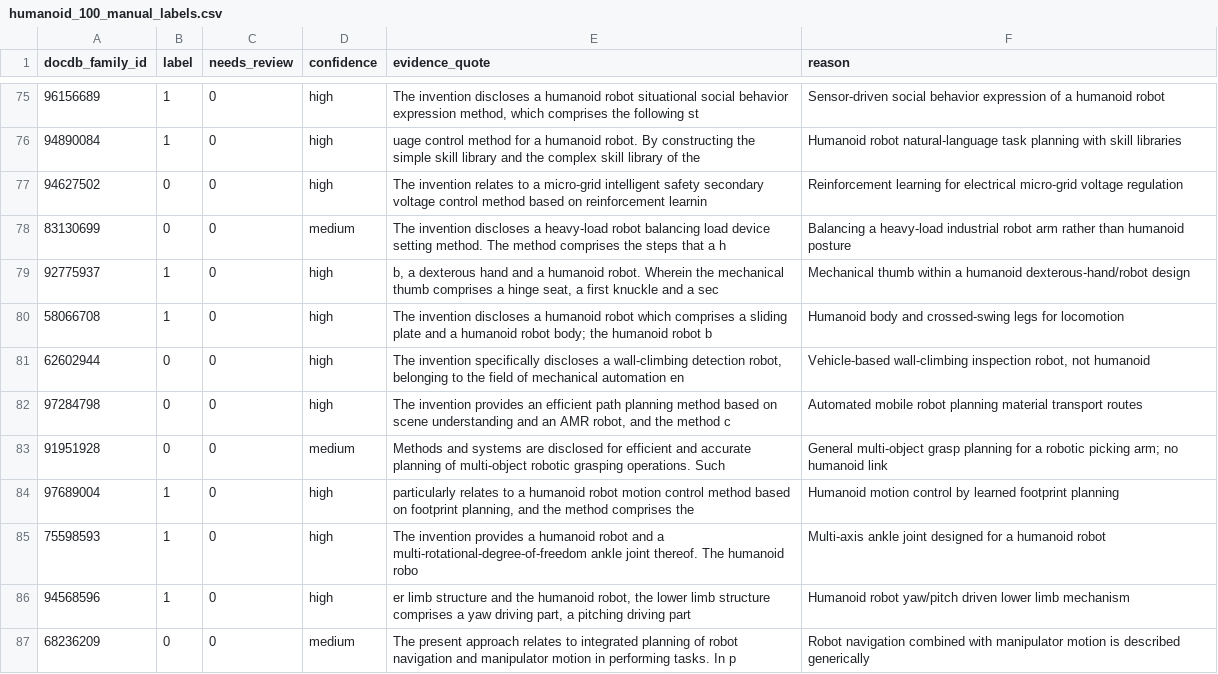
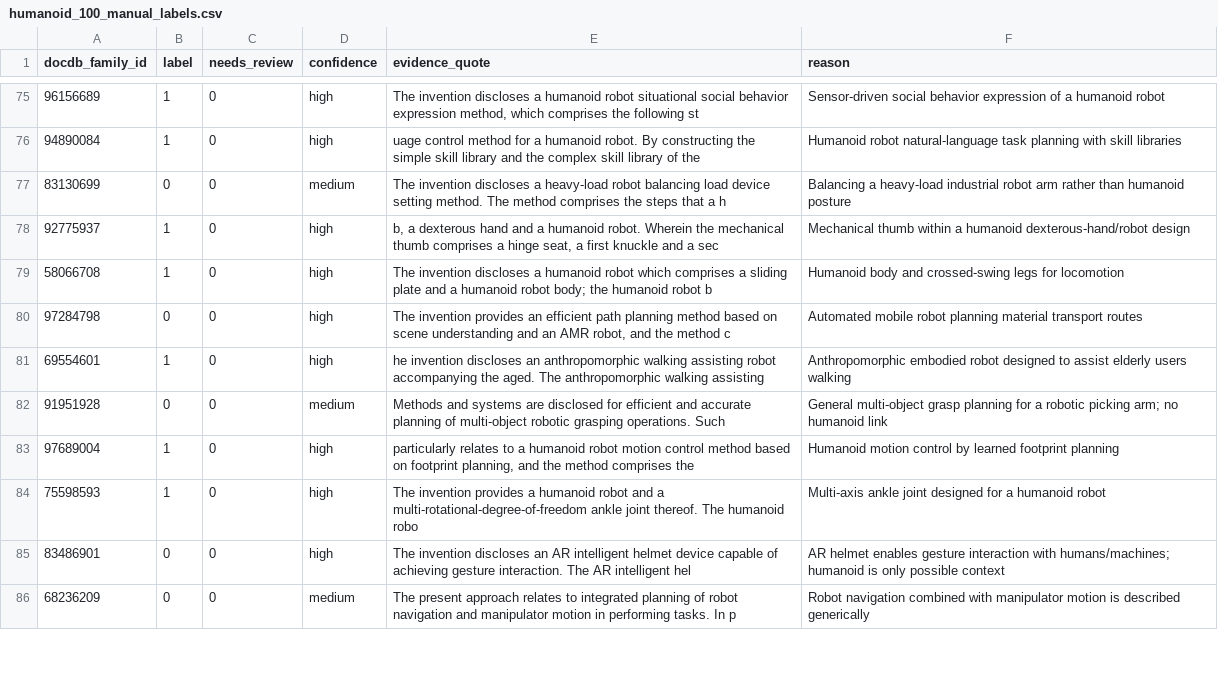
Before and after one commit to roccoangelella/Innovation-management-group-7, a CSV file: samples/humanoid_challenge_100/humanoid_100_manual_labels.csv, drawn as a sheet; only a part is shown, gaps mark what is left out; the diff covers the shown part only.

```diff
--- a/samples/humanoid_challenge_100/humanoid_100_manual_labels.csv
+++ b/samples/humanoid_challenge_100/humanoid_100_manual_labels.csv
@@ -76,3 +76,2 @@ docdb_family_id,label,needs_review,confidence,evidence_quote,reason
 94890084,1,0,high,uage control method for a humanoid robot. By constructing the simple skill library and the complex skill library of the ,Humanoid robot natural-language task planning with skill libraries
-94627502,0,0,high,The invention relates to a micro-grid intelligent safety secondary voltage control method based on reinforcement learnin,Reinforcement learning for electrical micro-grid voltage regulation
 83130699,0,0,medium,The invention discloses a heavy-load robot balancing load device setting method. The method comprises the steps that a h,Balancing a heavy-load industrial robot arm rather than humanoid posture
@@ -80,4 +79,4 @@ docdb_family_id,label,needs_review,confidence,evidence_quote,reason
 58066708,1,0,high,The invention discloses a humanoid robot which comprises a sliding plate and a humanoid robot body; the humanoid robot b,Humanoid body and crossed-swing legs for locomotion
-62602944,0,0,high,"The invention specifically discloses a wall-climbing detection robot, belonging to the field of mechanical automation en","Vehicle-based wall-climbing inspection robot, not humanoid"
 97284798,0,0,high,"The invention provides an efficient path planning method based on scene understanding and an AMR robot, and the method c",Automated mobile robot planning material transport routes
+69554601,1,0,high,he invention discloses an anthropomorphic walking assisting robot accompanying the aged. The anthropomorphic walking assisting ,Anthropomorphic embodied robot designed to assist elderly users walking
 91951928,0,0,medium,Methods and systems are disclosed for efficient and accurate planning of multi-object robotic grasping operations. Such ,General multi-object grasp planning for a robotic picking arm; no humanoid link
@@ -85,3 +84,3 @@ docdb_family_id,label,needs_review,confidence,evidence_quote,reason
 75598593,1,0,high,The invention provides a humanoid robot and a multi-rotational-degree-of-freedom ankle joint thereof. The humanoid robo,Multi-axis ankle joint designed for a humanoid robot
-94568596,1,0,high,"er limb structure and the humanoid robot, the lower limb structure comprises a yaw driving part, a pitching driving part",Humanoid robot yaw/pitch driven lower limb mechanism
+83486901,0,0,high,The invention discloses an AR intelligent helmet device capable of achieving gesture interaction. The AR intelligent hel,AR helmet enables gesture interaction with humans/machines; humanoid is only possible context
 68236209,0,0,medium,The present approach relates to integrated planning of robot navigation and manipulator motion in performing tasks. In p,Robot navigation combined with manipulator motion is described generically
```
Also changed, not shown: 12 added rows, 11 removed rows and 3 edited cells elsewhere in this file, samples/humanoid_challenge_100/annotation_audit.csv, samples/humanoid_challenge_100/challenge_100_for_labeling.csv, 3 other files.
